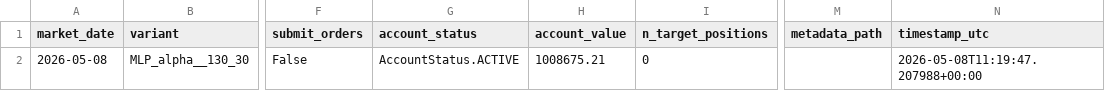
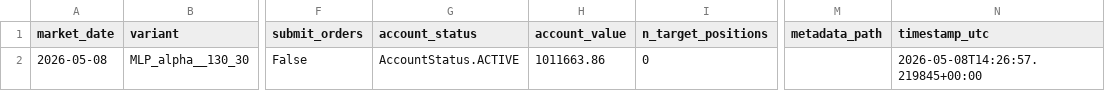
Before and after one commit to FinTechEntrepreneurldz/Model_B_Paper_Trading, a CSV file: logs/decisions/latest_decision.csv, drawn as a sheet; only a part is shown, gaps mark what is left out; the diff names each change by its address in the sheet, - before the commit and + after, or states it on an @@ line.

```diff
--- a/logs/decisions/latest_decision.csv
+++ b/logs/decisions/latest_decision.csv
-H2 (account_value): 1008675.21
+H2 (account_value): 1011663.86
-N2 (timestamp_utc): 2026-05-08T11:19:47.207988+00:00
+N2 (timestamp_utc): 2026-05-08T14:26:57.219845+00:00
```
Also changed, not shown: logs/decisions/decisions.csv, logs/health/signal_history.csv, 3 other files.
